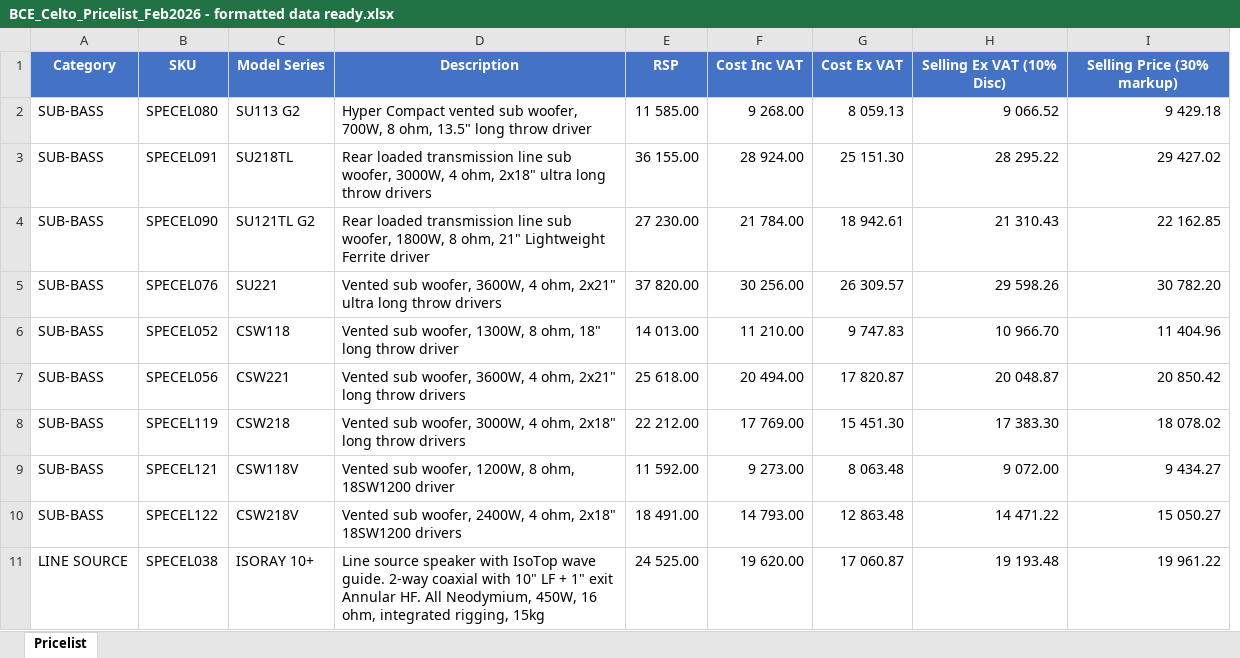
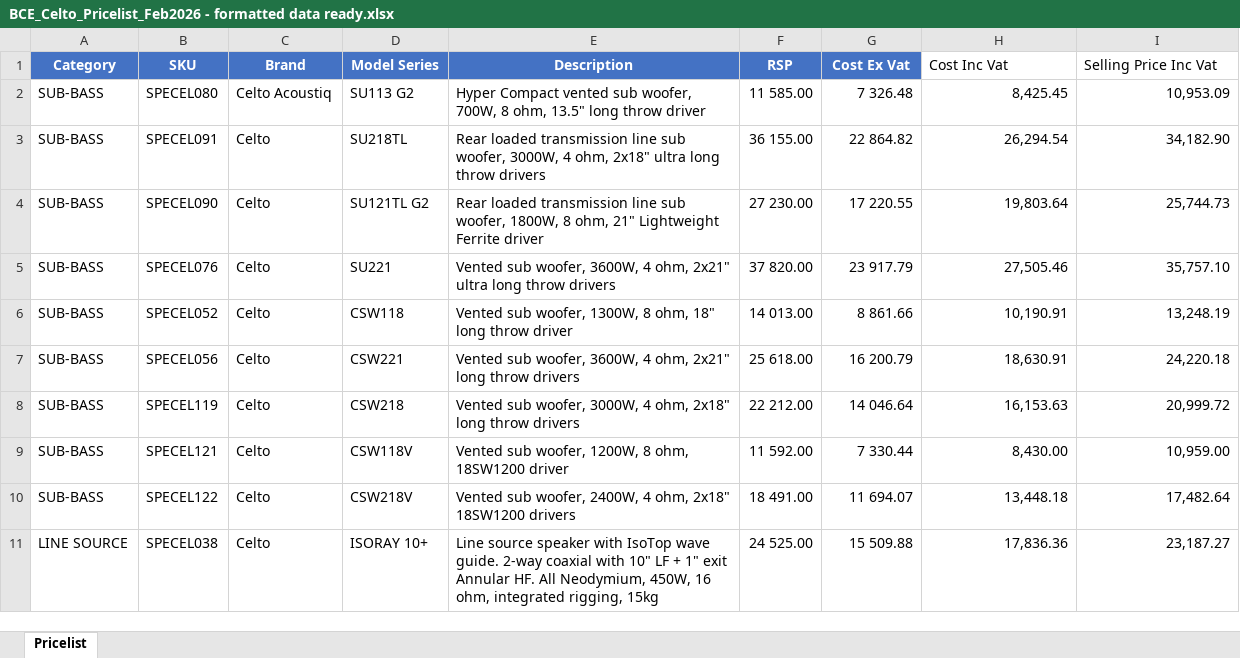
Before and after one commit to nxtleveltech1/MantisNXT, an Excel workbook: .archive/.uploads/BCE_Celto_Pricelist_Feb2026 - formatted data ready.xlsx, sheet Pricelist, drawn as a sheet; only a part is shown; values as stored, in another font and other column widths than the file's, no borders; removed rows and columns are numbered as before the commit, all else as after; the diff covers the shown part only; the diff names each change by its address in the sheet, - before the commit and + after, or states it on an @@ line.

```diff
--- a/.archive/.uploads/BCE_Celto_Pricelist_Feb2026 - formatted data ready.xlsx (sheet Pricelist)
+++ b/.archive/.uploads/BCE_Celto_Pricelist_Feb2026 - formatted data ready.xlsx (sheet Pricelist)
+column C (Brand), rows 2-11: Celto Acoustiq | Celto | Celto | Celto | Celto | Celto | Celto | Celto | Celto | Celto
-column F (Cost Inc VAT), rows 2-11: 9 268.00 | 28 924.00 | 21 784.00 | 30 256.00 | 11 210.00 | 20 494.00 | 17 769.00 | 9 273.00 | 14 793.00 | 19 620.00
-G1: Cost Ex VAT
+G1: Cost Ex Vat
-H1: Selling Ex VAT (10% Disc)
+H1: Cost Inc Vat
@@ H1:I1 fill: #4472C4 → none, bold: on → off, text colour: #FFFFFF → black, alignment: center → left @@
-I1: Selling Price (30% markup)
+I1: Selling Price Inc Vat
-G2 (Cost Ex Vat): 8 059.13
+G2 (Cost Ex Vat): 7 326.48
-H2 (Cost Inc Vat): 9 066.52
+H2 (Cost Inc Vat): 8,425.45
-I2 (Selling Price Inc Vat): 9 429.18
+I2 (Selling Price Inc Vat): 10,953.09
-G3 (Cost Ex Vat): 25 151.30
+G3 (Cost Ex Vat): 22 864.82
-H3 (Cost Inc Vat): 28 295.22
+H3 (Cost Inc Vat): 26,294.54
-I3 (Selling Price Inc Vat): 29 427.02
+I3 (Selling Price Inc Vat): 34,182.90
-G4 (Cost Ex Vat): 18 942.61
+G4 (Cost Ex Vat): 17 220.55
-H4 (Cost Inc Vat): 21 310.43
+H4 (Cost Inc Vat): 19,803.64
-I4 (Selling Price Inc Vat): 22 162.85
+I4 (Selling Price Inc Vat): 25,744.73
-G5 (Cost Ex Vat): 26 309.57
+G5 (Cost Ex Vat): 23 917.79
-H5 (Cost Inc Vat): 29 598.26
+H5 (Cost Inc Vat): 27,505.46
-I5 (Selling Price Inc Vat): 30 782.20
+I5 (Selling Price Inc Vat): 35,757.10
-G6 (Cost Ex Vat): 9 747.83
+G6 (Cost Ex Vat): 8 861.66
-H6 (Cost Inc Vat): 10 966.70
+H6 (Cost Inc Vat): 10,190.91
-I6 (Selling Price Inc Vat): 11 404.96
+I6 (Selling Price Inc Vat): 13,248.19
-G7 (Cost Ex Vat): 17 820.87
+G7 (Cost Ex Vat): 16 200.79
-H7 (Cost Inc Vat): 20 048.87
+H7 (Cost Inc Vat): 18,630.91
-I7 (Selling Price Inc Vat): 20 850.42
+I7 (Selling Price Inc Vat): 24,220.18
-G8 (Cost Ex Vat): 15 451.30
+G8 (Cost Ex Vat): 14 046.64
-H8 (Cost Inc Vat): 17 383.30
+H8 (Cost Inc Vat): 16,153.63
-I8 (Selling Price Inc Vat): 18 078.02
+I8 (Selling Price Inc Vat): 20,999.72
-G9 (Cost Ex Vat): 8 063.48
+G9 (Cost Ex Vat): 7 330.44
-H9 (Cost Inc Vat): 9 072.00
+H9 (Cost Inc Vat): 8,430.00
-I9 (Selling Price Inc Vat): 9 434.27
+I9 (Selling Price Inc Vat): 10,959.00
-G10 (Cost Ex Vat): 12 863.48
+G10 (Cost Ex Vat): 11 694.07
-H10 (Cost Inc Vat): 14 471.22
+H10 (Cost Inc Vat): 13,448.18
-I10 (Selling Price Inc Vat): 15 050.27
+I10 (Selling Price Inc Vat): 17,482.64
-G11 (Cost Ex Vat): 17 060.87
+G11 (Cost Ex Vat): 15 509.88
-H11 (Cost Inc Vat): 19 193.48
+H11 (Cost Inc Vat): 17,836.36
-I11 (Selling Price Inc Vat): 19 961.22
+I11 (Selling Price Inc Vat): 23,187.27
```
Also changed, not shown: 294 edited cells elsewhere in this sheet, 8 other files.
